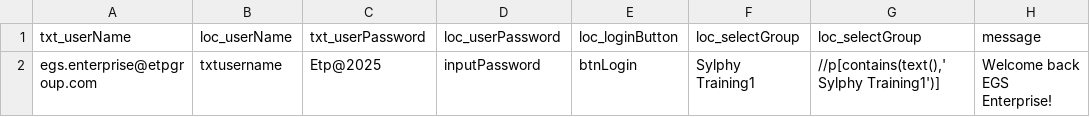
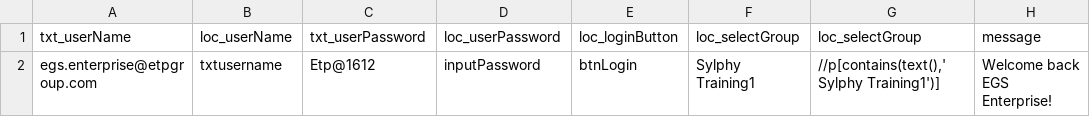
Before and after one commit to amitETP/UnifyTest, a CSV file: CSV/Login.csv, drawn as a sheet.

Commit message:
Update Login.csv

```diff
--- a/CSV/Login.csv
+++ b/CSV/Login.csv
@@ -1,2 +1,2 @@
 txt_userName,loc_userName,txt_userPassword,loc_userPassword,loc_loginButton,loc_selectGroup,loc_selectGroup,message
-egs.enterprise@etpgroup.com,txtusername,Etp@2025,inputPassword,btnLogin,Sylphy Training1,"//p[contains(text(),' Sylphy Training1')]",Welcome back  EGS Enterprise!
+egs.enterprise@etpgroup.com,txtusername,Etp@1612,inputPassword,btnLogin,Sylphy Training1,"//p[contains(text(),' Sylphy Training1')]",Welcome back  EGS Enterprise!
```
